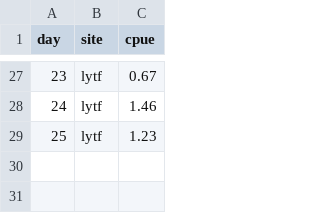
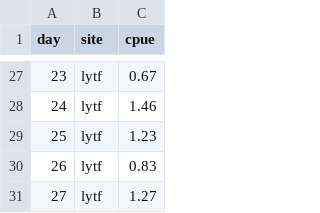
Before and after one commit to amoeba/2017-yukon-forecasting, a CSV file: data/inseason.csv, drawn as a sheet; only a part is shown, gaps mark what is left out; the diff names each change by its address in the sheet, - before the commit and + after, or states it on an @@ line.

```diff
--- a/data/inseason.csv
+++ b/data/inseason.csv
+row 30: 26 | lytf | 0.83
+row 31: 27 | lytf | 1.27
```
Also changed, not shown: daily_forecast/estimated.csv, 3 other files.
